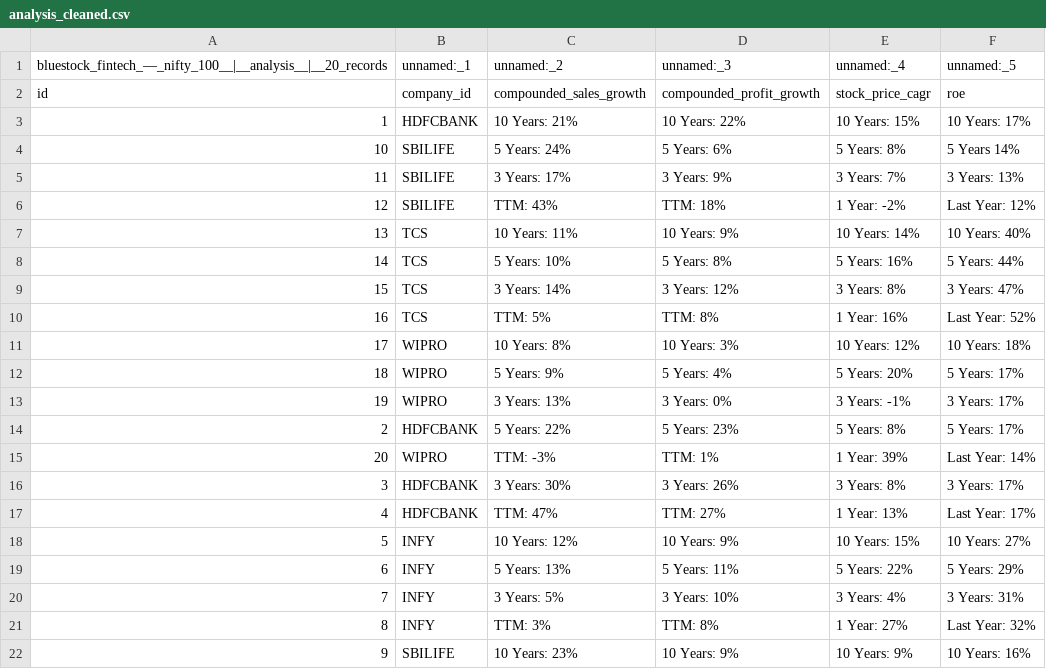
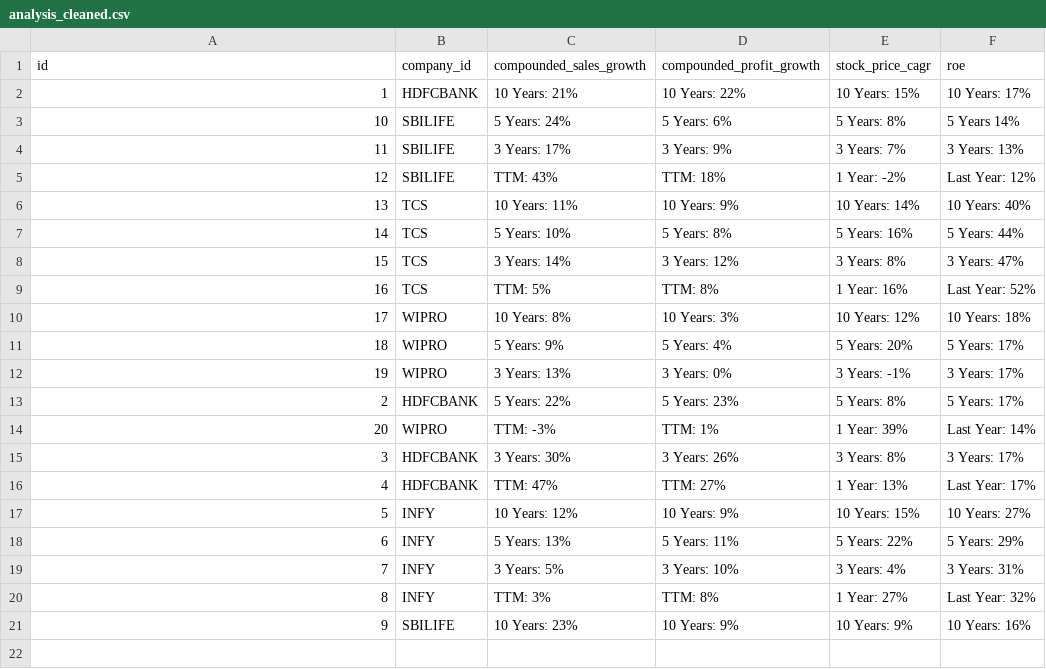
Before and after one commit to kasireddybharath2005-bit/nifty100, a CSV file: data/processed/analysis_cleaned.csv, drawn as a sheet.

```diff
--- a/data/processed/analysis_cleaned.csv
+++ b/data/processed/analysis_cleaned.csv
@@ -1,2 +1 @@
-bluestock_fintech_—_nifty_100__|__analysis__|__20_records,unnamed:_1,unnamed:_2,unnamed:_3,unnamed:_4,unnamed:_5
 id,company_id,compounded_sales_growth,compounded_profit_growth,stock_price_cagr,roe
```
Also changed, not shown: data/processed/balancesheet_cleaned.csv, data/processed/companies_cleaned.csv, 13 other files.
